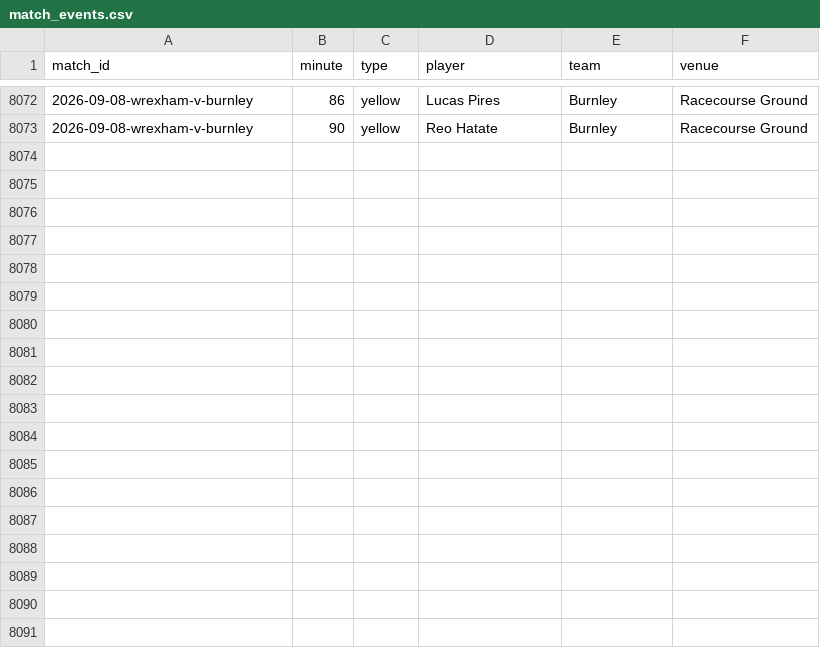
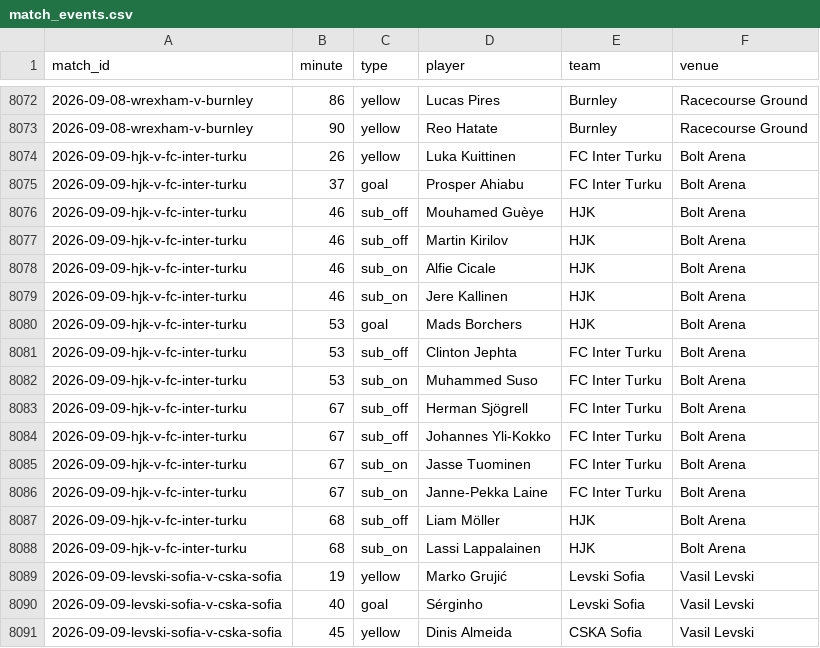
Before and after one commit to JustPatrickG/footballers.ie, a CSV file: data/api/match_events.csv, drawn as a sheet; only a part is shown, gaps mark what is left out.

```diff
--- a/data/api/match_events.csv
+++ b/data/api/match_events.csv
@@ -8073 +8073,19 @@ match_id,minute,type,player,team,venue
 2026-09-08-wrexham-v-burnley,90,yellow,Reo Hatate,Burnley,Racecourse Ground
+2026-09-09-hjk-v-fc-inter-turku,26,yellow,Luka Kuittinen,FC Inter Turku,Bolt Arena
+2026-09-09-hjk-v-fc-inter-turku,37,goal,Prosper Ahiabu,FC Inter Turku,Bolt Arena
+2026-09-09-hjk-v-fc-inter-turku,46,sub_off,Mouhamed Guèye,HJK,Bolt Arena
+2026-09-09-hjk-v-fc-inter-turku,46,sub_off,Martin Kirilov,HJK,Bolt Arena
+2026-09-09-hjk-v-fc-inter-turku,46,sub_on,Alfie Cicale,HJK,Bolt Arena
+2026-09-09-hjk-v-fc-inter-turku,46,sub_on,Jere Kallinen,HJK,Bolt Arena
+2026-09-09-hjk-v-fc-inter-turku,53,goal,Mads Borchers,HJK,Bolt Arena
+2026-09-09-hjk-v-fc-inter-turku,53,sub_off,Clinton Jephta,FC Inter Turku,Bolt Arena
+2026-09-09-hjk-v-fc-inter-turku,53,sub_on,Muhammed Suso,FC Inter Turku,Bolt Arena
+2026-09-09-hjk-v-fc-inter-turku,67,sub_off,Herman Sjögrell,FC Inter Turku,Bolt Arena
+2026-09-09-hjk-v-fc-inter-turku,67,sub_off,Johannes Yli-Kokko,FC Inter Turku,Bolt Arena
+2026-09-09-hjk-v-fc-inter-turku,67,sub_on,Jasse Tuominen,FC Inter Turku,Bolt Arena
+2026-09-09-hjk-v-fc-inter-turku,67,sub_on,Janne-Pekka Laine,FC Inter Turku,Bolt Arena
+2026-09-09-hjk-v-fc-inter-turku,68,sub_off,Liam Möller,HJK,Bolt Arena
+2026-09-09-hjk-v-fc-inter-turku,68,sub_on,Lassi Lappalainen,HJK,Bolt Arena
+2026-09-09-levski-sofia-v-cska-sofia,19,yellow,Marko Grujić,Levski Sofia,Vasil Levski
+2026-09-09-levski-sofia-v-cska-sofia,40,goal,Sérginho,Levski Sofia,Vasil Levski
+2026-09-09-levski-sofia-v-cska-sofia,45,yellow,Dinis Almeida,CSKA Sofia,Vasil Levski
```
Also changed, not shown: data/api/lineups.csv, data/manual/fixtures.csv, 1 other file.
